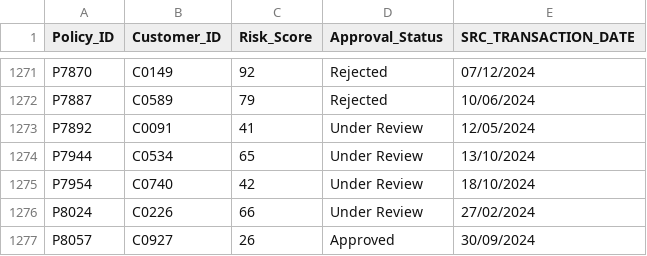
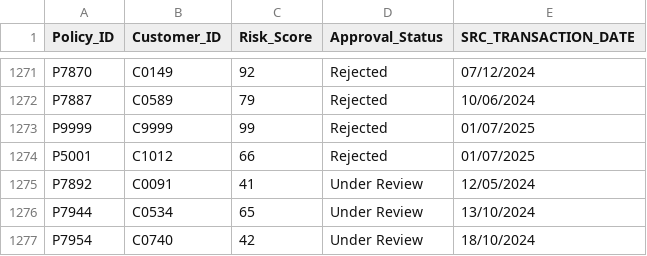
Before and after one commit to Barath0203/pilot_project, a CSV file: Data/Underwriting.csv, drawn as a sheet; only a part is shown, gaps mark what is left out; the shorter side is filled out with more unchanged rows.

Commit message:
Underwriting.csv

```diff
--- a/Data/Underwriting.csv
+++ b/Data/Underwriting.csv
@@ -1272,2 +1272,4 @@ P7870,C0149,92,Rejected,07/12/2024
 P7887,C0589,79,Rejected,10/06/2024
+P9999,C9999,99,Rejected,01/07/2025
+P5001,C1012,66,Rejected,01/07/2025
 P7892,C0091,41,Under Review,12/05/2024
```
